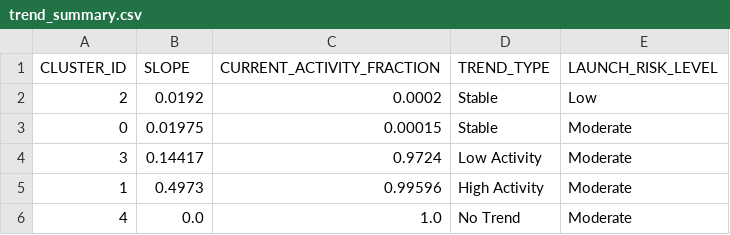
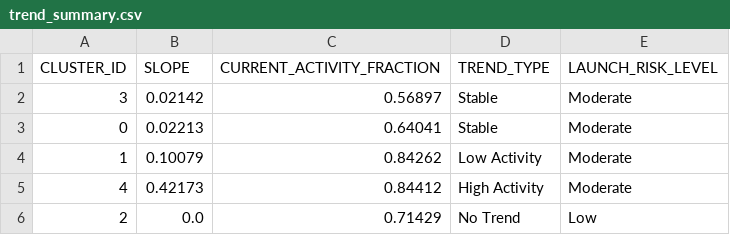
Before and after one commit to Sushrut2007/SpaceDebrisRadar.AI, a CSV file: data/outputs/trend_summary.csv, drawn as a sheet.

```diff
--- a/data/outputs/trend_summary.csv
+++ b/data/outputs/trend_summary.csv
@@ -1,6 +1,6 @@
 CLUSTER_ID,SLOPE,CURRENT_ACTIVITY_FRACTION,TREND_TYPE,LAUNCH_RISK_LEVEL
-2,0.0192,0.0002,Stable,Low
-0,0.01975,0.00015,Stable,Moderate
-3,0.14417,0.9724,Low Activity,Moderate
-1,0.4973,0.99596,High Activity,Moderate
-4,0.0,1.0,No Trend,Moderate
+3,0.02142,0.56897,Stable,Moderate
+0,0.02213,0.64041,Stable,Moderate
+1,0.10079,0.84262,Low Activity,Moderate
+4,0.42173,0.84412,High Activity,Moderate
+2,0.0,0.71429,No Trend,Low
```
Also changed, not shown: 5 other files.
